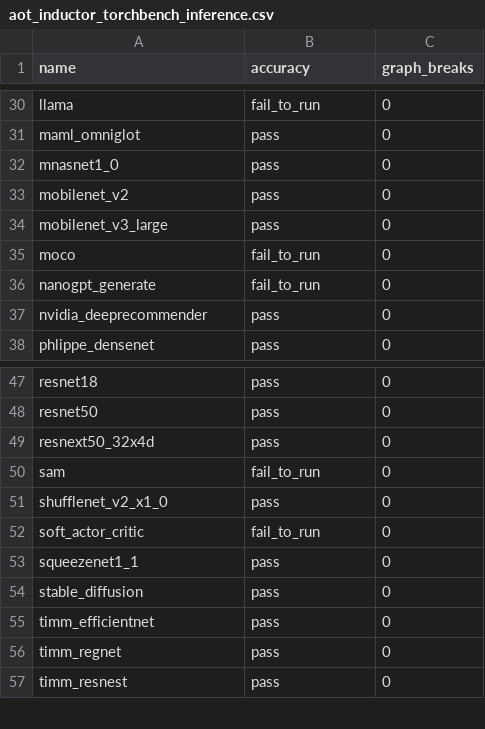
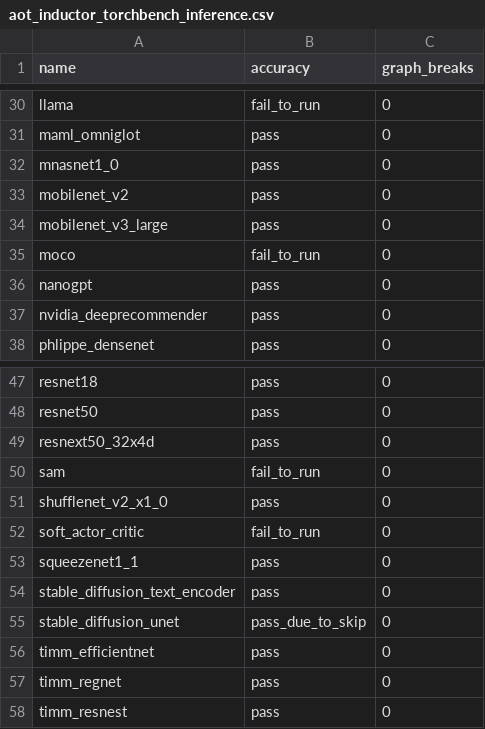
Before and after one commit to hoashatester/pytorch, a CSV file: benchmarks/dynamo/ci_expected_accuracy/aot_inductor_torchbench_inference.csv, drawn as a sheet; only a part is shown, gaps mark what is left out.

```diff
--- a/benchmarks/dynamo/ci_expected_accuracy/aot_inductor_torchbench_inference.csv
+++ b/benchmarks/dynamo/ci_expected_accuracy/aot_inductor_torchbench_inference.csv
@@ -35,3 +35,3 @@ mobilenet_v3_large,pass,0
 moco,fail_to_run,0
-nanogpt_generate,fail_to_run,0
+nanogpt,pass,0
 nvidia_deeprecommender,pass,0
@@ -53,3 +53,4 @@ soft_actor_critic,fail_to_run,0
 squeezenet1_1,pass,0
-stable_diffusion,pass,0
+stable_diffusion_text_encoder,pass,0
+stable_diffusion_unet,pass_due_to_skip,0
 timm_efficientnet,pass,0
```
Also changed, not shown: benchmarks/dynamo/ci_expected_accuracy/inductor_torchbench_dynamic_inference.csv, benchmarks/dynamo/ci_expected_accuracy/inductor_torchbench_dynamic_training.csv, 5 other files.
